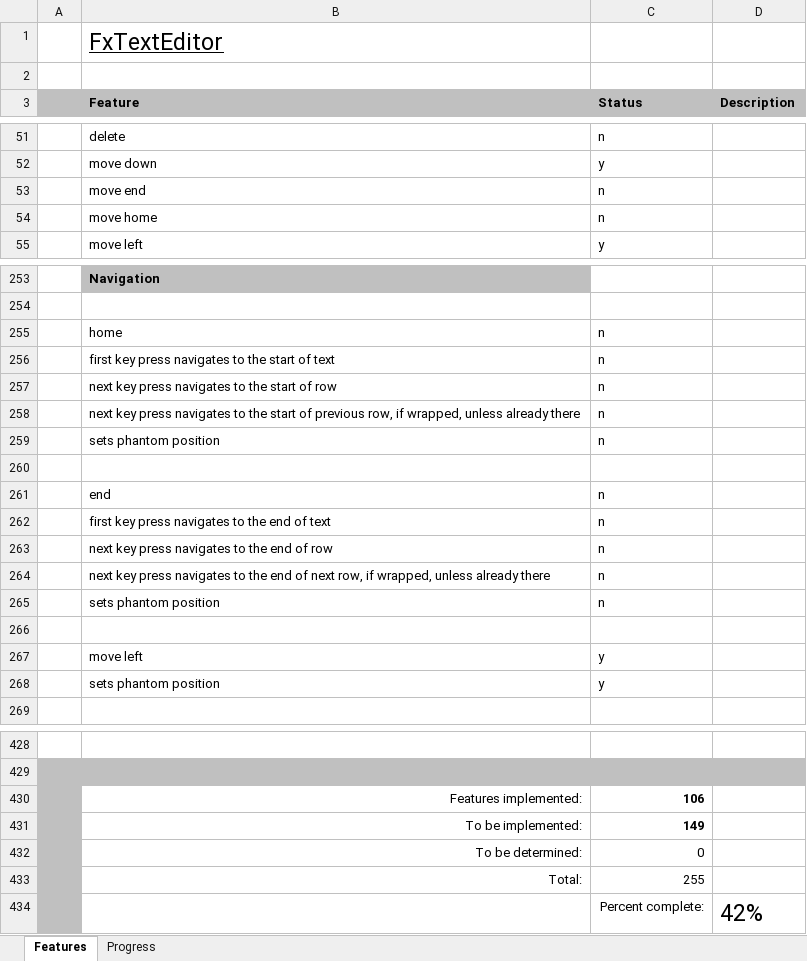
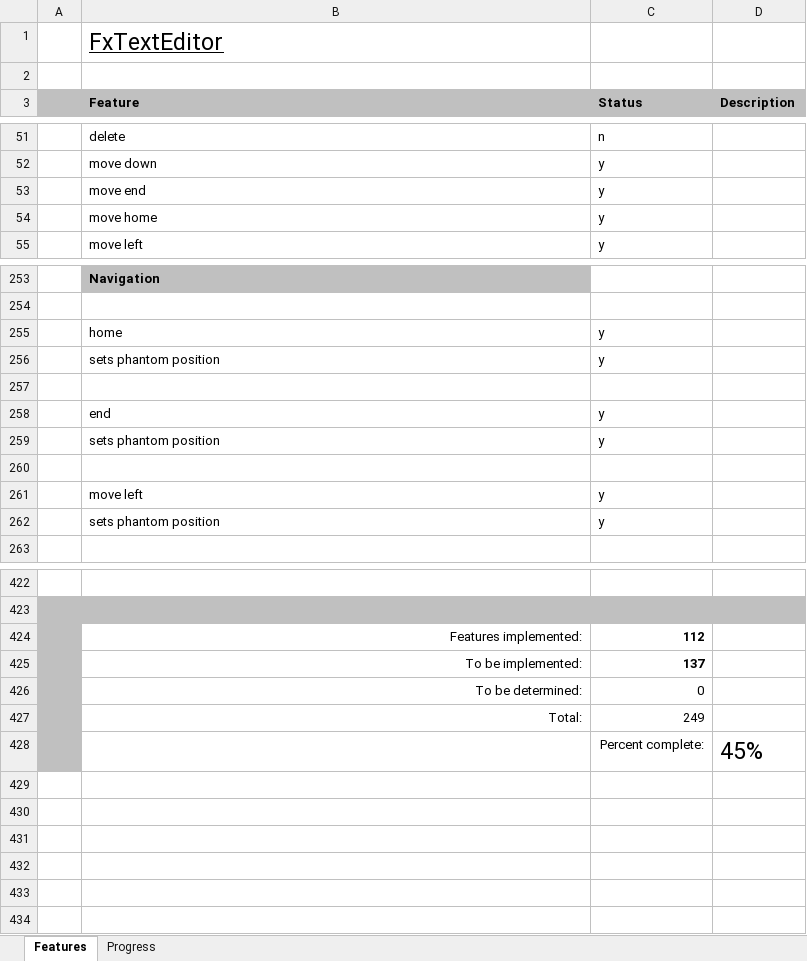
Before and after one commit to andy-goryachev/FxTextEditor, an Excel workbook: FxTextEditor Features.xlsx, sheet Features, drawn as a sheet; only a part is shown, gaps mark what is left out; values as stored, in another font and other column widths than the file's, no borders; conditional formats not drawn; removed rows and columns are numbered as before the commit, all else as after; the diff names each change by its address in the sheet, - before the commit and + after, or states it on an @@ line.

```diff
--- a/FxTextEditor Features.xlsx (sheet Features)
+++ b/FxTextEditor Features.xlsx (sheet Features)
-C53:C54 (Status): n
+C53:C54 (Status): y
-C255 (Status): n
+C255 (Status): y
-row 256:  | first key press navigates to the start of text | n
-row 257:  | next key press navigates to the start of row | n
-row 258:  | next key press navigates to the start of previous row, if wrapped, unless already there | n
-C256 (Status): n
+C256 (Status): y
-C258 (Status): n
+C258 (Status): y
-row 262:  | first key press navigates to the end of text | n
-row 263:  | next key press navigates to the end of row | n
-row 264:  | next key press navigates to the end of next row, if wrapped, unless already there | n
-C259 (Status): n
+C259 (Status): y
-C424 (Status): 106
+C424 (Status): 112
-C425 (Status): 149
+C425 (Status): 137
-C427 (Status): 255
+C427 (Status): 249
-D428 (Description): 42%
+D428 (Description): 45%
```
Also changed, not shown: sheet Progress, formulas that keep their value, charts or pictures, 6 other files.
